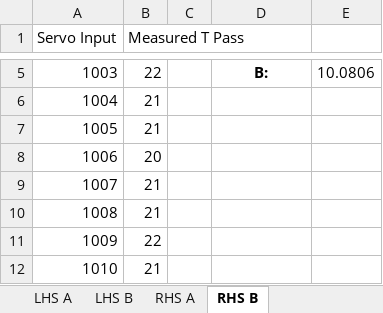
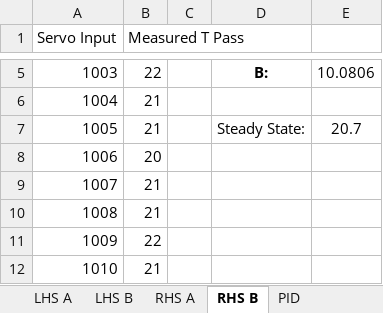
Before and after one commit to tacotuesday/me644, an Excel workbook: project2/servo calibration.xlsx, sheet RHS B, drawn as a sheet; only a part is shown, gaps mark what is left out; values as stored, in another font and other column widths than the file's, no borders; charts and pictures not drawn; the diff names each change by its address in the sheet, - before the commit and + after, or states it on an @@ line.

```diff
--- a/project2/servo calibration.xlsx (sheet RHS B)
+++ b/project2/servo calibration.xlsx (sheet RHS B)
+sheet tab: PID
-D7: (empty)
+D7: Steady State:
-E7: (empty)
+E7: 20.7
```
Also changed, not shown: sheet RHS A, sheet Summary, sheet LHS A, sheet LHS B, charts or pictures.
